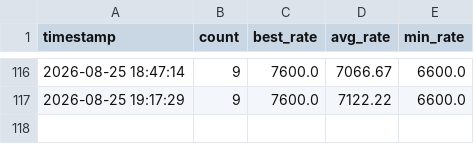
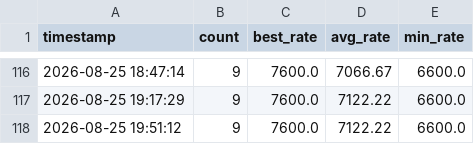
Before and after one commit to cute52016812/maple-rate-monitor, a CSV file: docs/rate_history.csv, drawn as a sheet; only a part is shown, gaps mark what is left out; the diff names each change by its address in the sheet, - before the commit and + after, or states it on an @@ line.

```diff
--- a/docs/rate_history.csv
+++ b/docs/rate_history.csv
+row 118: 2026-08-25 19:51:12 | 9 | 7600.0 | 7122.22 | 6600.0
```
Also changed, not shown: 1 other file.
